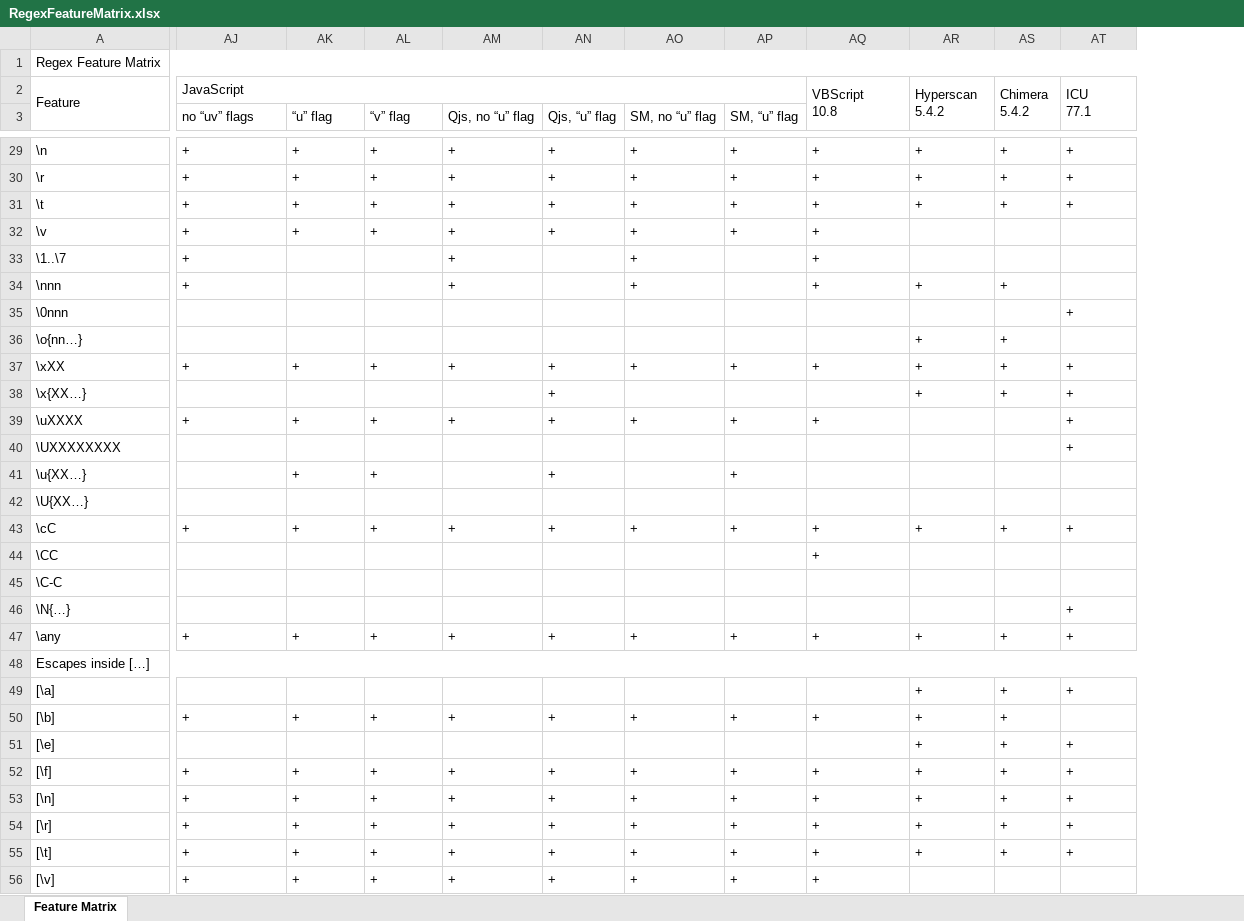
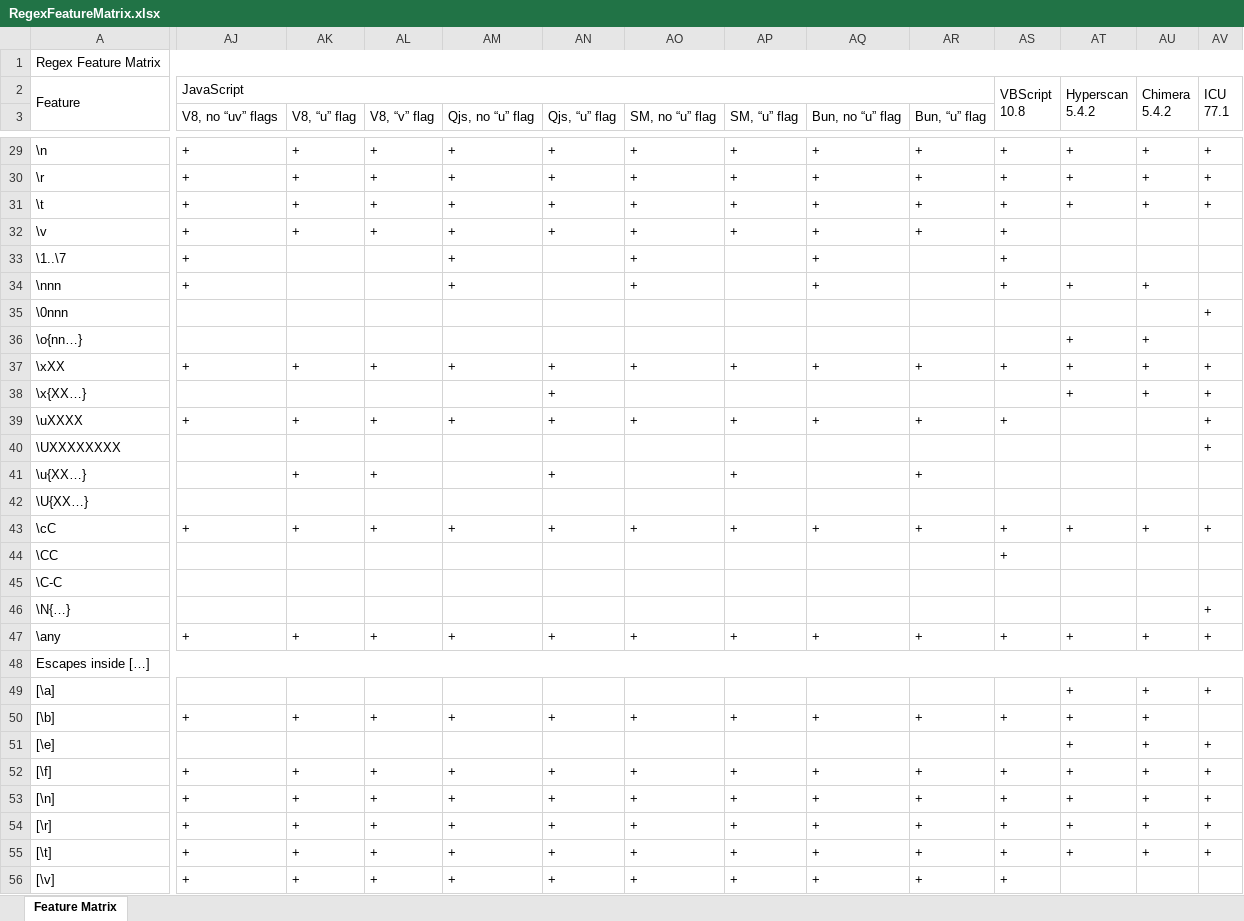
Before and after one commit to Viorel/RegExpress, an Excel workbook: RegexFeatureMatrix.xlsx, sheet Feature Matrix, drawn as a sheet; only a part is shown, gaps mark what is left out; values as stored, in another font and other column widths than the file's, no cell formats; removed rows and columns are numbered as before the commit, all else as after; ↵ is a line break in a cell; the diff covers the shown part only; the diff names each change by its address in the sheet, - before the commit and + after, or states it on an @@ line.

```diff
--- a/RegexFeatureMatrix.xlsx (sheet Feature Matrix)
+++ b/RegexFeatureMatrix.xlsx (sheet Feature Matrix)
+column AU, row 2: Chimera ↵ 5.4.2; rows 29-55: + | + | + |  |  | + |  | + | + | + |  |  |  |  | + |  |  |  | + |  | + | + | + | + | + | + | +
+column AV, row 2: ICU ↵ 77.1; rows 29-55: + | + | + |  |  |  | + |  | + | + | + | + |  |  | + |  |  | + | + |  | + |  | + | + | + | + | +
-AJ2:AP2 merged
+AJ2:AR2 merged
-AQ2 (Bun, no “u” flag): VBScript ↵ 10.8
+AQ2 (Bun, no “u” flag): (empty)
-AQ2:AQ3 merged
-AR2 (Bun, “u” flag): Hyperscan ↵ 5.4.2
+AR2 (Bun, “u” flag): (empty)
-AR2:AR3 merged
-AS2: Chimera ↵ 5.4.2
+AS2: VBScript ↵ 10.8
-AT2: ICU ↵ 77.1
+AT2: Hyperscan ↵ 5.4.2
-AJ3: no “uv” flags
+AJ3: V8, no “uv” flags
-AK3: “u” flag
+AK3: V8, “u” flag
-AL3: “v” flag
+AL3: V8, “v” flag
-AQ3: (empty)
+AQ3: Bun, no “u” flag
-AR3: (empty)
+AR3: Bun, “u” flag
-AR32 (Bun, “u” flag): (empty)
+AR32 (Bun, “u” flag): +
-AS32:AS33: (empty)
+AS32:AS33: +
-AR34 (Bun, “u” flag): +
+AR34 (Bun, “u” flag): (empty)
-AT34: (empty)
+AT34: +
-AT35: +
+AT35: (empty)
-AR36 (Bun, “u” flag): +
+AR36 (Bun, “u” flag): (empty)
-AS36: +
+AS36: (empty)
-AT36: (empty)
+AT36: +
-AR38 (Bun, “u” flag): +
+AR38 (Bun, “u” flag): (empty)
-AS38: +
+AS38: (empty)
-AR39 (Bun, “u” flag): (empty)
+AR39 (Bun, “u” flag): +
-AS39: (empty)
+AS39: +
-AT39:AT40: +
+AT39:AT40: (empty)
-AR41 (Bun, “u” flag): (empty)
+AR41 (Bun, “u” flag): +
-AQ44 (Bun, no “u” flag): +
+AQ44 (Bun, no “u” flag): (empty)
-AS44: (empty)
+AS44: +
-AT46: +
+AT46: (empty)
-AR49 (Bun, “u” flag): +
+AR49 (Bun, “u” flag): (empty)
-AS49: +
+AS49: (empty)
-AT50: (empty)
+AT50: +
-AR51 (Bun, “u” flag): +
+AR51 (Bun, “u” flag): (empty)
-AS51: +
+AS51: (empty)
-AR56 (Bun, “u” flag): (empty)
+AR56 (Bun, “u” flag): +
-AS56: (empty)
+AS56: +
```
Also changed, not shown: 145 edited cells elsewhere in this sheet, cell formats, 15 other files.
